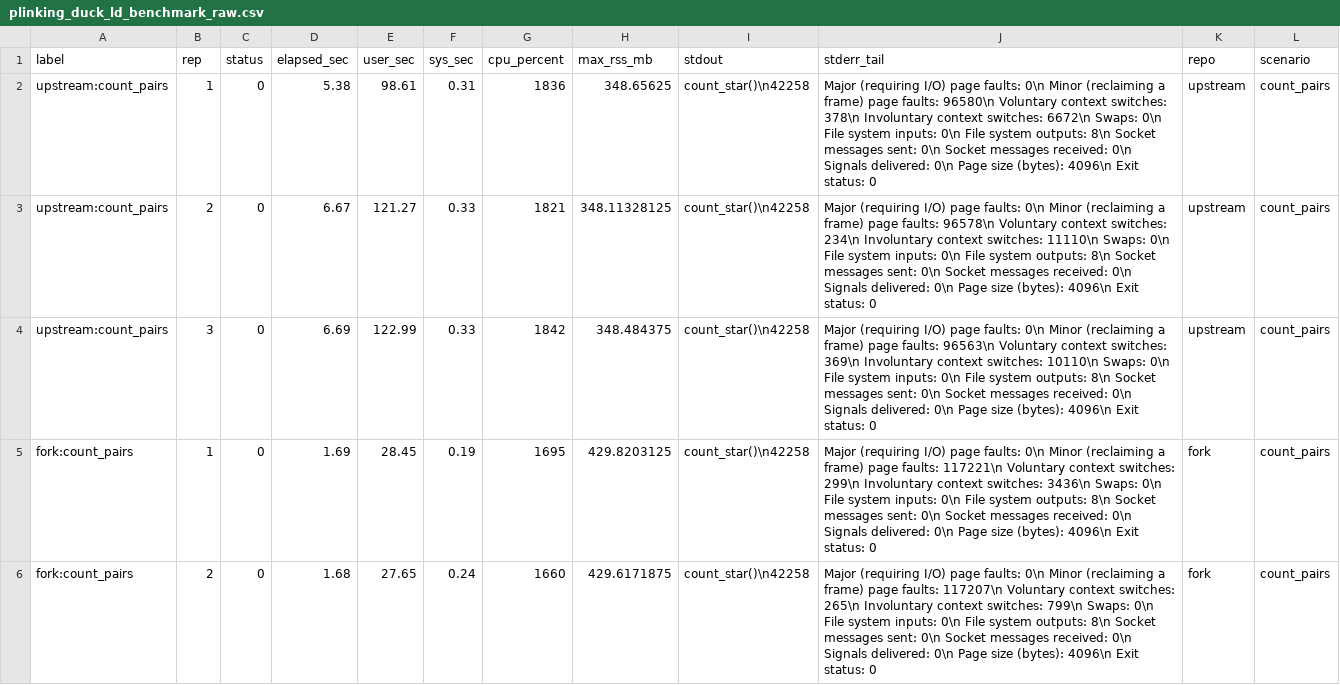
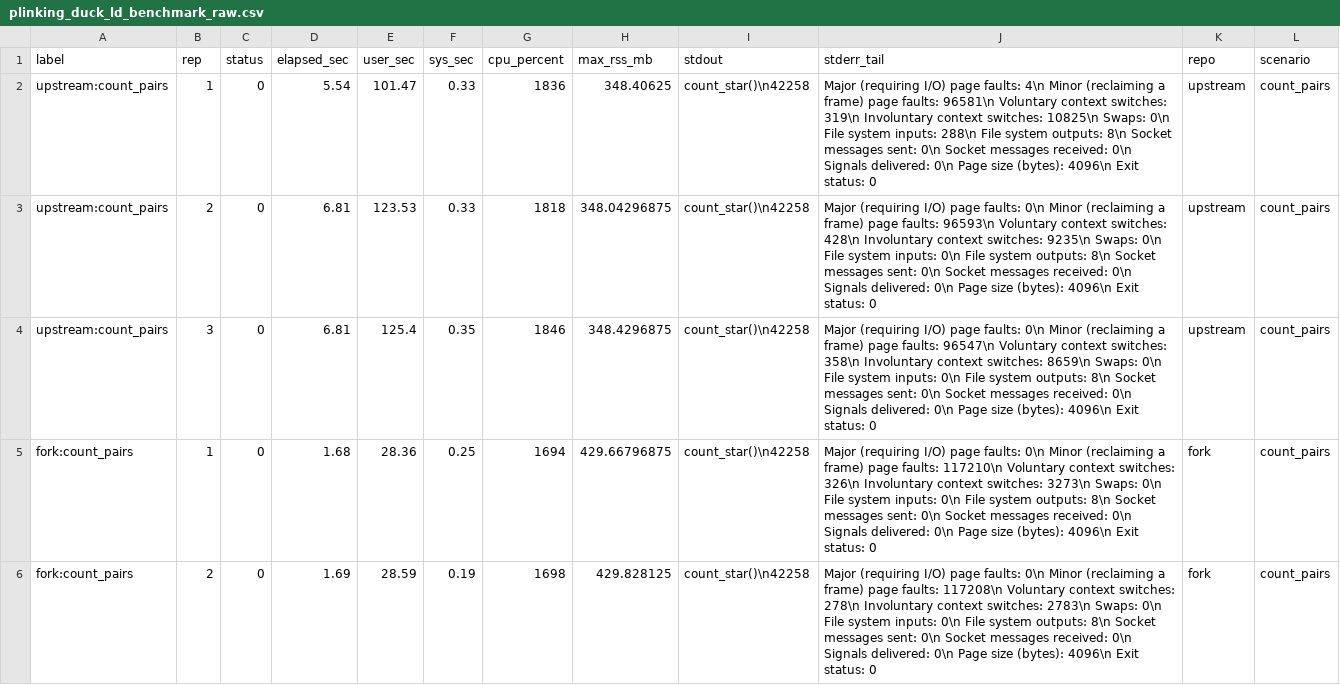
Before and after one commit to sounkou-bioinfo/colocalize, a CSV file: benchmarks/plinking_duck_ld_benchmark_raw.csv, drawn as a sheet; only a part is shown; the diff covers the shown part only.

```diff
--- a/benchmarks/plinking_duck_ld_benchmark_raw.csv
+++ b/benchmarks/plinking_duck_ld_benchmark_raw.csv
@@ -1,6 +1,6 @@
 "label","rep","status","elapsed_sec","user_sec","sys_sec","cpu_percent","max_rss_mb","stdout","stderr_tail","repo","scenario"
-"upstream:count_pairs",1,0,5.38,98.61,0.31,1836,348.65625,"count_star()\n42258","	Major (requiring I/O) page faults: 0\n	Minor (reclaiming a frame) page faults: 96580\n	Voluntary context switches: 378\n	Involuntary context switches: 6672\n	Swaps: 0\n	File system inputs: 0\n	File system outputs: 8\n	Socket messages sent: 0\n	Socket messages received: 0\n	Signals delivered: 0\n	Page size (bytes): 4096\n	Exit status: 0","upstream","count_pairs"
-"upstream:count_pairs",2,0,6.67,121.27,0.33,1821,348.11328125,"count_star()\n42258","	Major (requiring I/O) page faults: 0\n	Minor (reclaiming a frame) page faults: 96578\n	Voluntary context switches: 234\n	Involuntary context switches: 11110\n	Swaps: 0\n	File system inputs: 0\n	File system outputs: 8\n	Socket messages sent: 0\n	Socket messages received: 0\n	Signals delivered: 0\n	Page size (bytes): 4096\n	Exit status: 0","upstream","count_pairs"
-"upstream:count_pairs",3,0,6.69,122.99,0.33,1842,348.484375,"count_star()\n42258","	Major (requiring I/O) page faults: 0\n	Minor (reclaiming a frame) page faults: 96563\n	Voluntary context switches: 369\n	Involuntary context switches: 10110\n	Swaps: 0\n	File system inputs: 0\n	File system outputs: 8\n	Socket messages sent: 0\n	Socket messages received: 0\n	Signals delivered: 0\n	Page size (bytes): 4096\n	Exit status: 0","upstream","count_pairs"
-"fork:count_pairs",1,0,1.69,28.45,0.19,1695,429.8203125,"count_star()\n42258","	Major (requiring I/O) page faults: 0\n	Minor (reclaiming a frame) page faults: 117221\n	Voluntary context switches: 299\n	Involuntary context switches: 3436\n	Swaps: 0\n	File system inputs: 0\n	File system outputs: 8\n	Socket messages sent: 0\n	Socket messages received: 0\n	Signals delivered: 0\n	Page size (bytes): 4096\n	Exit status: 0","fork","count_pairs"
-"fork:count_pairs",2,0,1.68,27.65,0.24,1660,429.6171875,"count_star()\n42258","	Major (requiring I/O) page faults: 0\n	Minor (reclaiming a frame) page faults: 117207\n	Voluntary context switches: 265\n	Involuntary context switches: 799\n	Swaps: 0\n	File system inputs: 0\n	File system outputs: 8\n	Socket messages sent: 0\n	Socket messages received: 0\n	Signals delivered: 0\n	Page size (bytes): 4096\n	Exit status: 0","fork","count_pairs"
+"upstream:count_pairs",1,0,5.54,101.47,0.33,1836,348.40625,"count_star()\n42258","	Major (requiring I/O) page faults: 4\n	Minor (reclaiming a frame) page faults: 96581\n	Voluntary context switches: 319\n	Involuntary context switches: 10825\n	Swaps: 0\n	File system inputs: 288\n	File system outputs: 8\n	Socket messages sent: 0\n	Socket messages received: 0\n	Signals delivered: 0\n	Page size (bytes): 4096\n	Exit status: 0","upstream","count_pairs"
+"upstream:count_pairs",2,0,6.81,123.53,0.33,1818,348.04296875,"count_star()\n42258","	Major (requiring I/O) page faults: 0\n	Minor (reclaiming a frame) page faults: 96593\n	Voluntary context switches: 428\n	Involuntary context switches: 9235\n	Swaps: 0\n	File system inputs: 0\n	File system outputs: 8\n	Socket messages sent: 0\n	Socket messages received: 0\n	Signals delivered: 0\n	Page size (bytes): 4096\n	Exit status: 0","upstream","count_pairs"
+"upstream:count_pairs",3,0,6.81,125.4,0.35,1846,348.4296875,"count_star()\n42258","	Major (requiring I/O) page faults: 0\n	Minor (reclaiming a frame) page faults: 96547\n	Voluntary context switches: 358\n	Involuntary context switches: 8659\n	Swaps: 0\n	File system inputs: 0\n	File system outputs: 8\n	Socket messages sent: 0\n	Socket messages received: 0\n	Signals delivered: 0\n	Page size (bytes): 4096\n	Exit status: 0","upstream","count_pairs"
+"fork:count_pairs",1,0,1.68,28.36,0.25,1694,429.66796875,"count_star()\n42258","	Major (requiring I/O) page faults: 0\n	Minor (reclaiming a frame) page faults: 117210\n	Voluntary context switches: 326\n	Involuntary context switches: 3273\n	Swaps: 0\n	File system inputs: 0\n	File system outputs: 8\n	Socket messages sent: 0\n	Socket messages received: 0\n	Signals delivered: 0\n	Page size (bytes): 4096\n	Exit status: 0","fork","count_pairs"
+"fork:count_pairs",2,0,1.69,28.59,0.19,1698,429.828125,"count_star()\n42258","	Major (requiring I/O) page faults: 0\n	Minor (reclaiming a frame) page faults: 117208\n	Voluntary context switches: 278\n	Involuntary context switches: 2783\n	Swaps: 0\n	File system inputs: 0\n	File system outputs: 8\n	Socket messages sent: 0\n	Socket messages received: 0\n	Signals delivered: 0\n	Page size (bytes): 4096\n	Exit status: 0","fork","count_pairs"
```
Also changed, not shown: 88 edited cells elsewhere in this file, benchmarks/plinking_duck_ld_benchmark_plink2.csv, benchmarks/plinking_duck_ld_benchmark_summary.csv, 3 other files.
